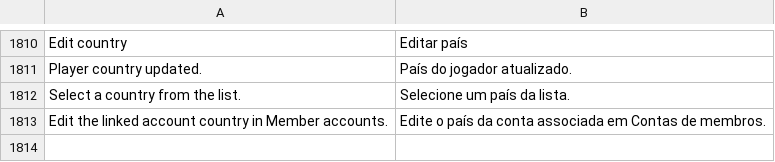
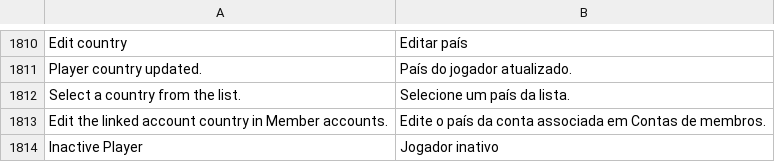
Before and after one commit to sennseics2-ux/liga, a TSV file: website/translations-pt.tsv, drawn as a sheet; only a part is shown, gaps mark what is left out.

Commit message:
Show player role badge only when inactive with red styling

```diff
--- a/website/translations-pt.tsv
+++ b/website/translations-pt.tsv
@@ -1813 +1813,2 @@ Select a country from the list.	Selecione um país da lista.
 Edit the linked account country in Member accounts.	Edite o país da conta associada em Contas de membros.
+Inactive Player	Jogador inativo
```
Also changed, not shown: 16 other files.
